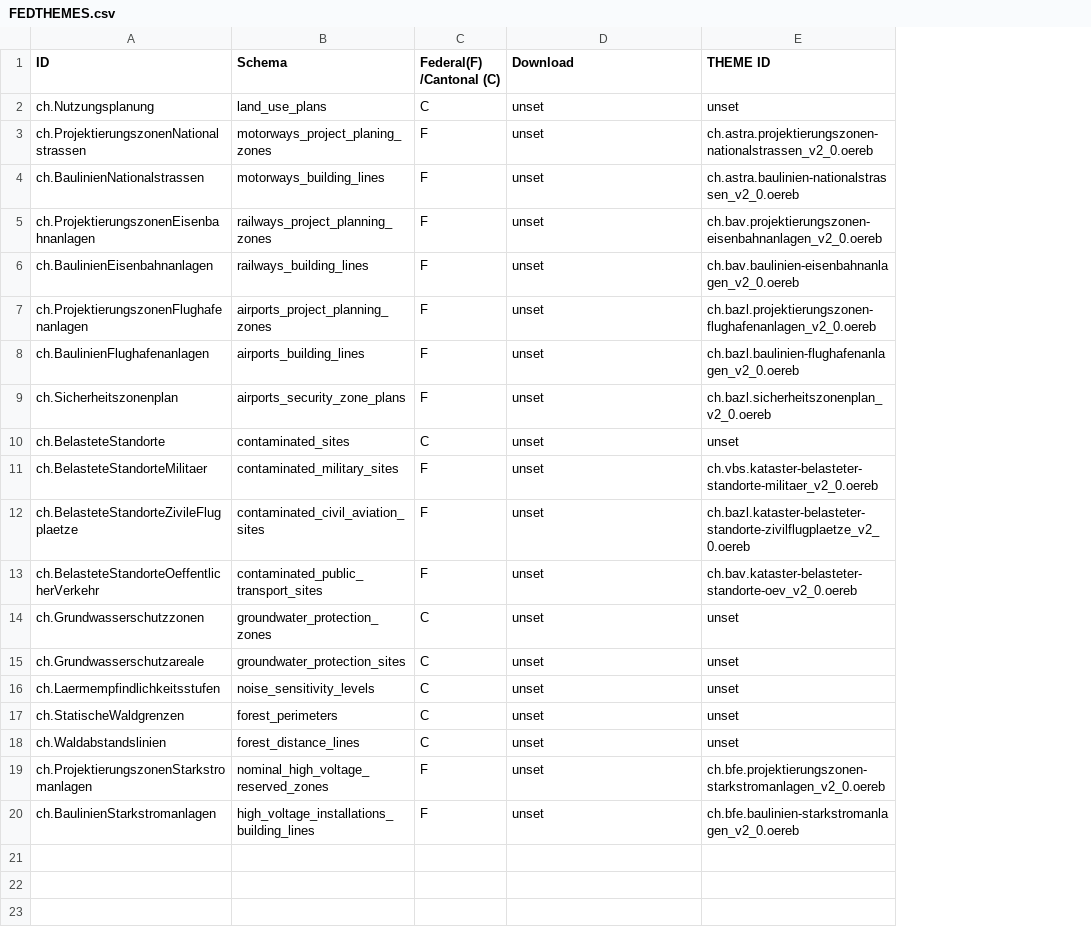
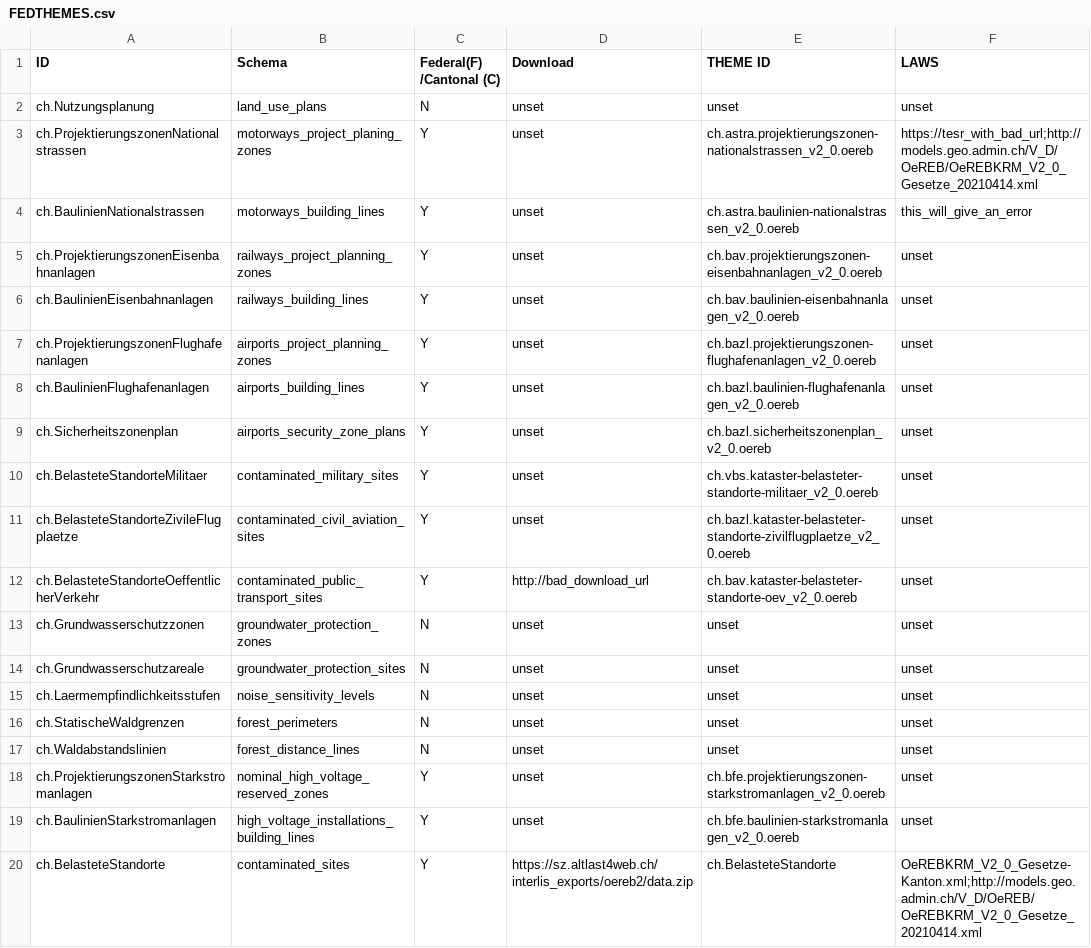
Before and after one commit to marionb/OEREB_Data_Import, a CSV file: FEDTHEMES.csv, drawn as a sheet; removed rows and columns are numbered as before the commit, all else as after; the diff names each change by its address in the sheet, - before the commit and + after, or states it on an @@ line.

Commit message:
Big fixing - error handling - reading of file - Readme

```diff
--- a/FEDTHEMES.csv
+++ b/FEDTHEMES.csv
+column F (LAWS), rows 2-19: unset | https://tesr_with_bad_url;http://models.geo.admin.ch/V_D/OeREB/OeREBKRM_V2_0_Gesetze_20210414.xml | this_will_give_an_error | unset | unset | unset | unset | unset | unset | unset | unset | unset | unset | unset | unset | unset | unset | unset
-C2 (Federal(F) /Cantonal (C)): C
+C2 (Federal(F) /Cantonal (C)): N
-C3:C9 (Federal(F) /Cantonal (C)): F
+C3:C9 (Federal(F) /Cantonal (C)): Y
-row 10: ch.BelasteteStandorte | contaminated_sites | C | unset | unset
-C10:C12 (Federal(F) /Cantonal (C)): F
+C10:C12 (Federal(F) /Cantonal (C)): Y
-D12 (Download): unset
+D12 (Download): http://bad_download_url
-C13:C17 (Federal(F) /Cantonal (C)): C
+C13:C17 (Federal(F) /Cantonal (C)): N
-C18:C19 (Federal(F) /Cantonal (C)): F
+C18:C19 (Federal(F) /Cantonal (C)): Y
+row 20: ch.BelasteteStandorte | contaminated_sites | Y | https://sz.altlast4web.ch/interlis_exports/oereb2/data.zip | ch.BelasteteStandorte | OeREBKRM_V2_0_Gesetze-Kanton.xml;http://models.geo.admin.ch/V_D/OeREB/OeREBKRM_V2_0_Gesetze_20210414.xml
```
Also changed, not shown: 3 other files.
